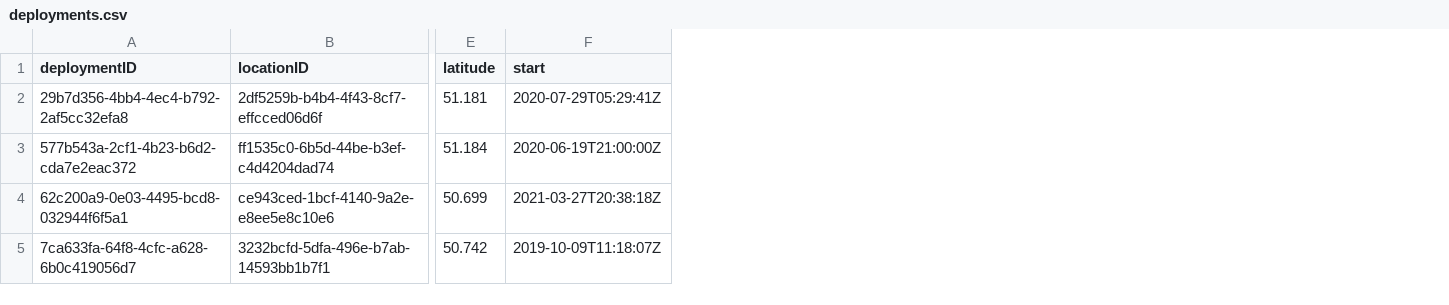
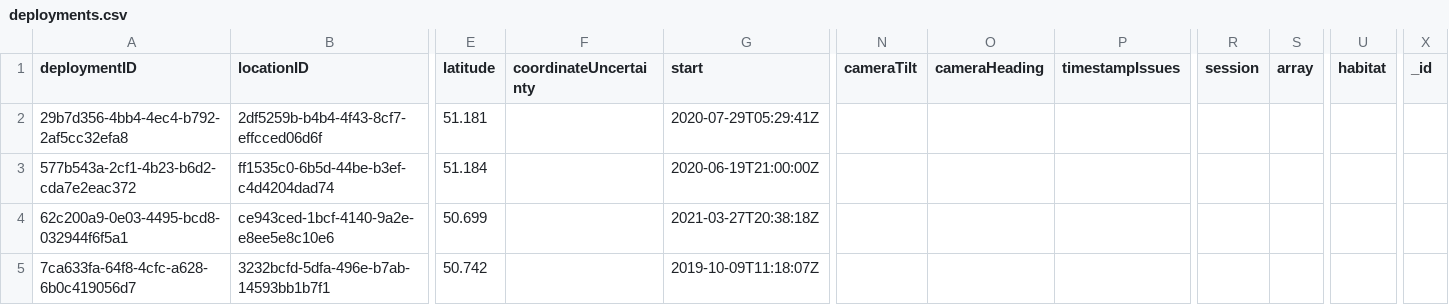
Before and after one commit to tdwg/camtrap-dp, a CSV file: example/deployments.csv, drawn as a sheet; only a part is shown, gaps mark what is left out; the diff names each change by its address in the sheet, - before the commit and + after, or states it on an @@ line.

```diff
--- a/example/deployments.csv
+++ b/example/deployments.csv
+column F (coordinateUncertainty), empty
+column N (cameraTilt), empty
+column O (cameraHeading), empty
+column P (timestampIssues), empty
+column R (session), empty
+column S (array), empty
+column U (habitat), empty
+column X (_id), empty
```
Also changed, not shown: example/media.csv, example/observations.csv.
